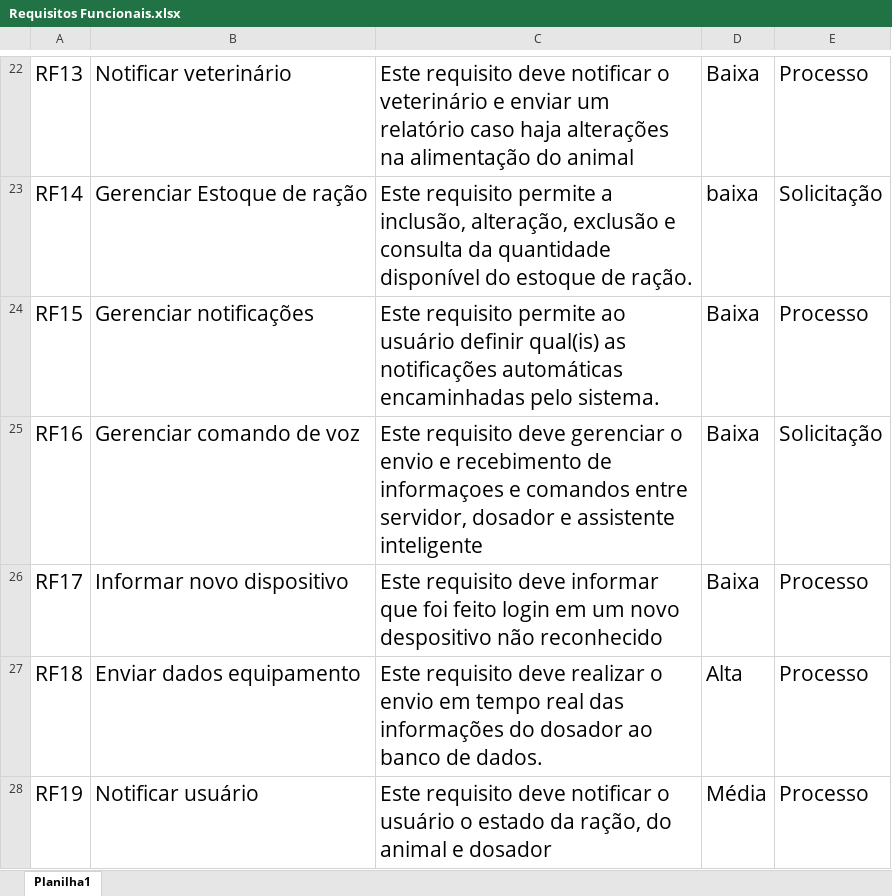
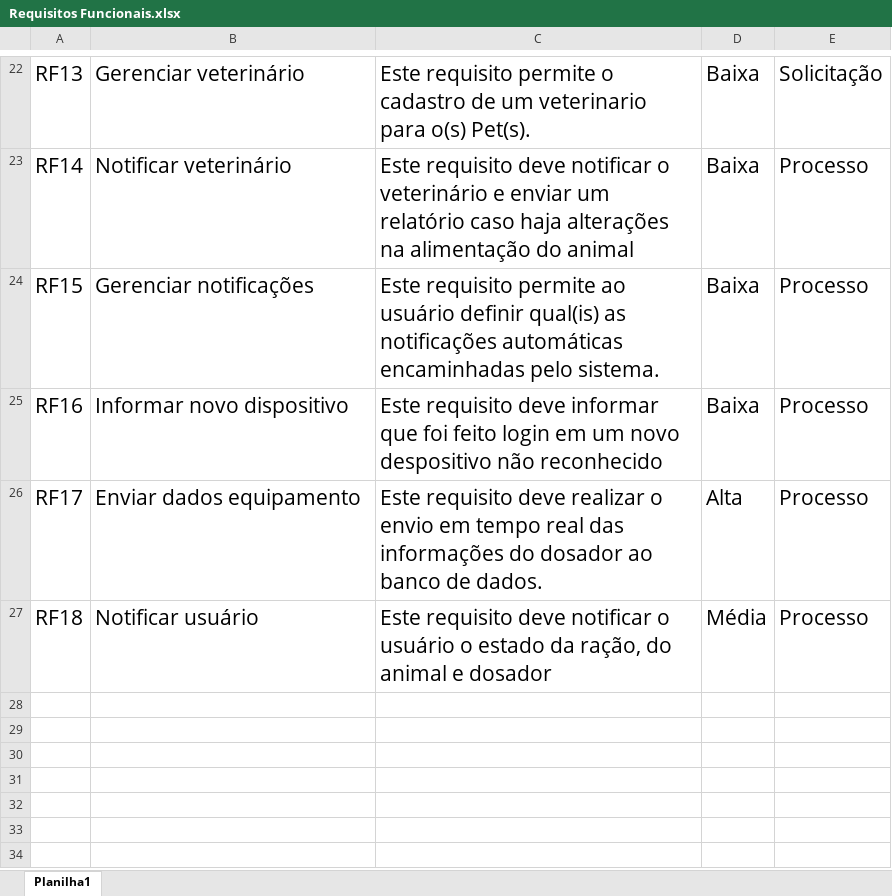
Before and after one commit to GuilhermeBley/MonitorPet.Wiki, an Excel workbook: Requisitos Funcionais.xlsx, sheet Planilha1, drawn as a sheet; only a part is shown, gaps mark what is left out; values as stored, in another font and other column widths than the file's, no borders; table styles not drawn; the diff covers the shown part only; the diff names each change by its address in the sheet, - before the commit and + after, or states it on an @@ line.

Commit message:
Update RF
Remover comando de voz
Remoção gerenciamento estoque ração
Criar usuário a partir de dosador

```diff
--- a/Requisitos Funcionais.xlsx (sheet Planilha1)
+++ b/Requisitos Funcionais.xlsx (sheet Planilha1)
-B22: Notificar veterinário
+B22: Gerenciar veterinário
-C22: Este requisito deve notificar o veterinário e enviar um relatório caso haja alterações na alimentação do animal
+C22: Este requisito permite o cadastro de um veterinario para o(s) Pet(s).
-E22: Processo
+E22: Solicitação
-B23: Gerenciar Estoque de ração
+B23: Notificar veterinário
-C23: Este requisito permite a inclusão, alteração, exclusão e consulta da quantidade disponível do estoque de ração.
+C23: Este requisito deve notificar o veterinário e enviar um relatório caso haja alterações na alimentação do animal
-D23: baixa
+D23: Baixa
-E23: Solicitação
+E23: Processo
-B25: Gerenciar comando de voz
+B25: Informar novo dispositivo
-C25: …requisito deve gerenciar o envio e recebimento de informaçoes e comandos entre servidor, dosador e assistente inteligente
+C25: …requisito deve informar que foi feito login em um novo despositivo não reconhecido
-E25: Solicitação
+E25: Processo
-B26: Informar novo dispositivo
+B26: Enviar dados equipamento
-C26: …requisito deve informar que foi feito login em um novo despositivo não reconhecido
+C26: …requisito deve realizar o envio em tempo real das informações do dosador ao banco de dados.
-D26: Baixa
+D26: Alta
-B27: Enviar dados equipamento
+B27: Notificar usuário
-C27: …requisito deve realizar o envio em tempo real das informações do dosador ao banco de dados.
+C27: …requisito deve notificar o usuário o estado da ração, do animal e dosador
-D27: Alta
+D27: Média
-row 28: RF19 | Notificar usuário | Este requisito deve notificar o usuário o estado da ração, do animal e dosador | Média | Processo
```
Also changed, not shown: 32 edited cells elsewhere in this sheet.
